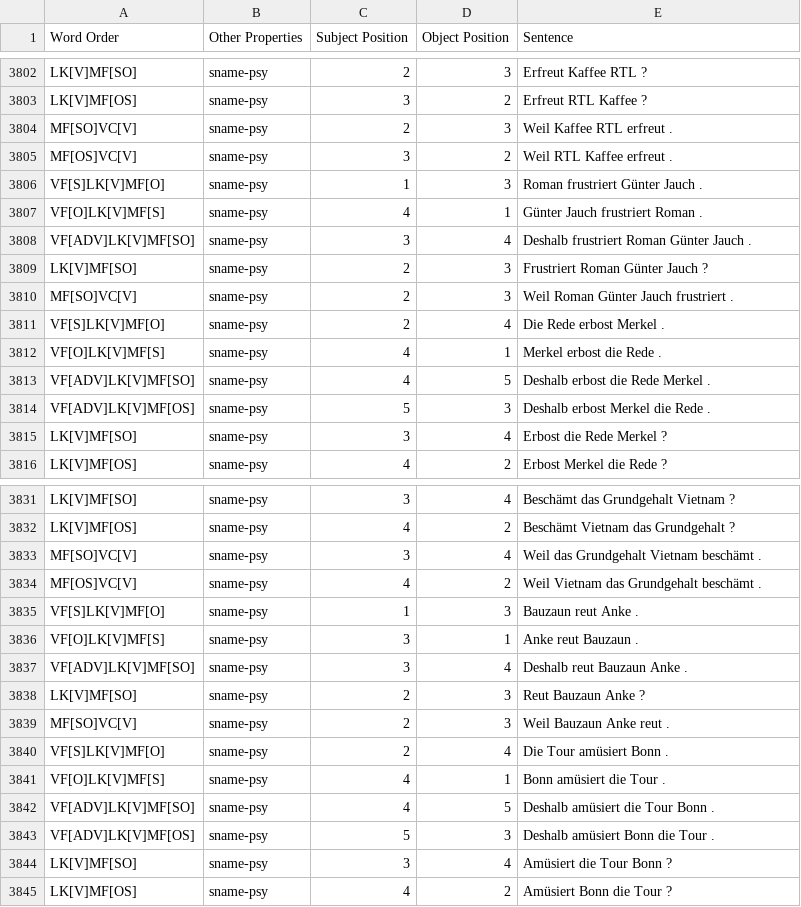
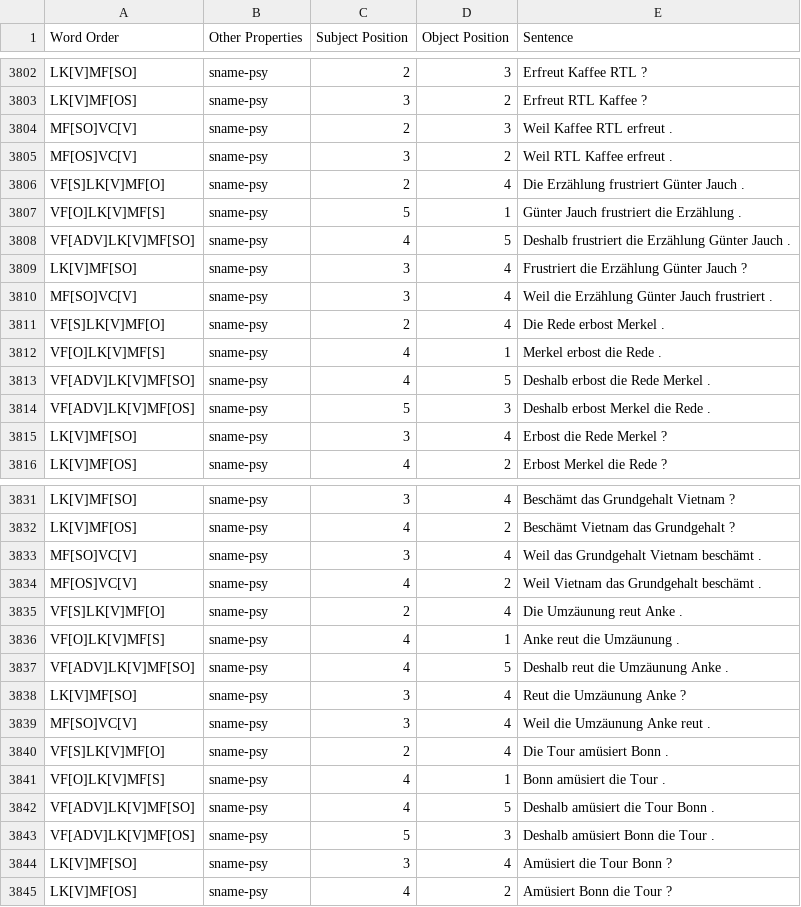
Before and after one commit to DiveFish/SORTS, a TSV file: german/gold/german_amb_gold.tsv, drawn as a sheet; only a part is shown, gaps mark what is left out; the diff covers the shown part only.

Commit message:
Fixed german sname sentences with masculine objects

```diff
--- a/german/gold/german_amb_gold.tsv
+++ b/german/gold/german_amb_gold.tsv
@@ -3805,7 +3805,7 @@ MF[SO]VC[V]	sname-psy	2	3	Weil Kaffee RTL erfreut .
 MF[OS]VC[V]	sname-psy	3	2	Weil RTL Kaffee erfreut .
-VF[S]LK[V]MF[O]	sname-psy	1	3	Roman frustriert Günter Jauch .
-VF[O]LK[V]MF[S]	sname-psy	4	1	Günter Jauch frustriert Roman .
-VF[ADV]LK[V]MF[SO]	sname-psy	3	4	Deshalb frustriert Roman Günter Jauch .
-LK[V]MF[SO]	sname-psy	2	3	Frustriert Roman Günter Jauch ?
-MF[SO]VC[V]	sname-psy	2	3	Weil Roman Günter Jauch frustriert .
+VF[S]LK[V]MF[O]	sname-psy	2	4	Die Erzählung frustriert Günter Jauch .
+VF[O]LK[V]MF[S]	sname-psy	5	1	Günter Jauch frustriert die Erzählung .
+VF[ADV]LK[V]MF[SO]	sname-psy	4	5	Deshalb frustriert die Erzählung Günter Jauch .
+LK[V]MF[SO]	sname-psy	3	4	Frustriert die Erzählung Günter Jauch ?
+MF[SO]VC[V]	sname-psy	3	4	Weil die Erzählung Günter Jauch frustriert .
 VF[S]LK[V]MF[O]	sname-psy	2	4	Die Rede erbost Merkel .
@@ -3834,7 +3834,7 @@ MF[SO]VC[V]	sname-psy	3	4	Weil das Grundgehalt Vietnam beschämt .
 MF[OS]VC[V]	sname-psy	4	2	Weil Vietnam das Grundgehalt beschämt .
-VF[S]LK[V]MF[O]	sname-psy	1	3	Bauzaun reut Anke .
-VF[O]LK[V]MF[S]	sname-psy	3	1	Anke reut Bauzaun .
-VF[ADV]LK[V]MF[SO]	sname-psy	3	4	Deshalb reut Bauzaun Anke .
-LK[V]MF[SO]	sname-psy	2	3	Reut Bauzaun Anke ?
-MF[SO]VC[V]	sname-psy	2	3	Weil Bauzaun Anke reut .
+VF[S]LK[V]MF[O]	sname-psy	2	4	Die Umzäunung reut Anke .
+VF[O]LK[V]MF[S]	sname-psy	4	1	Anke reut die Umzäunung .
+VF[ADV]LK[V]MF[SO]	sname-psy	4	5	Deshalb reut die Umzäunung Anke .
+LK[V]MF[SO]	sname-psy	3	4	Reut die Umzäunung Anke ?
+MF[SO]VC[V]	sname-psy	3	4	Weil die Umzäunung Anke reut .
 VF[S]LK[V]MF[O]	sname-psy	2	4	Die Tour amüsiert Bonn .
```
Also changed, not shown: 161 edited cells elsewhere in this file, 4 other files.
